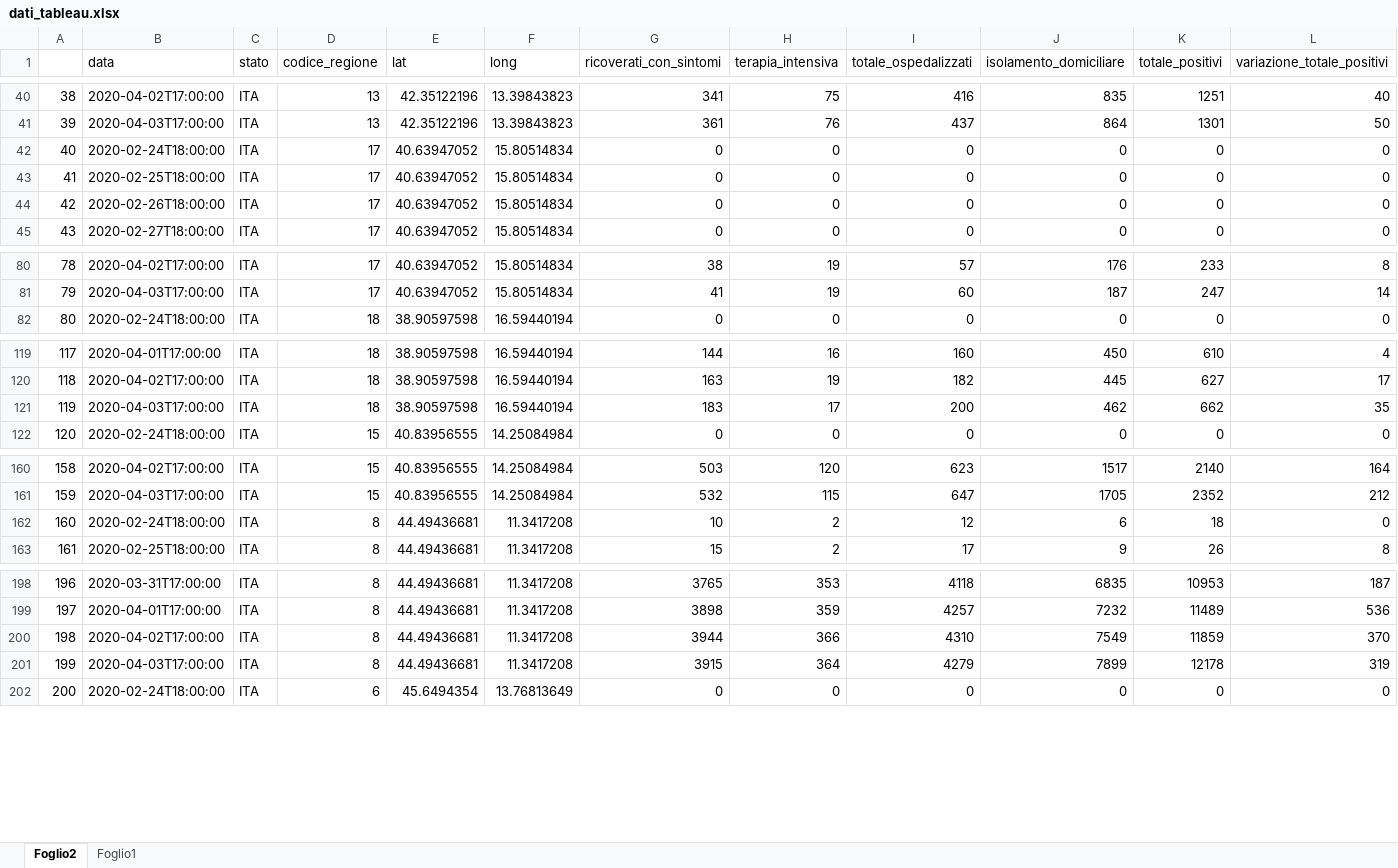
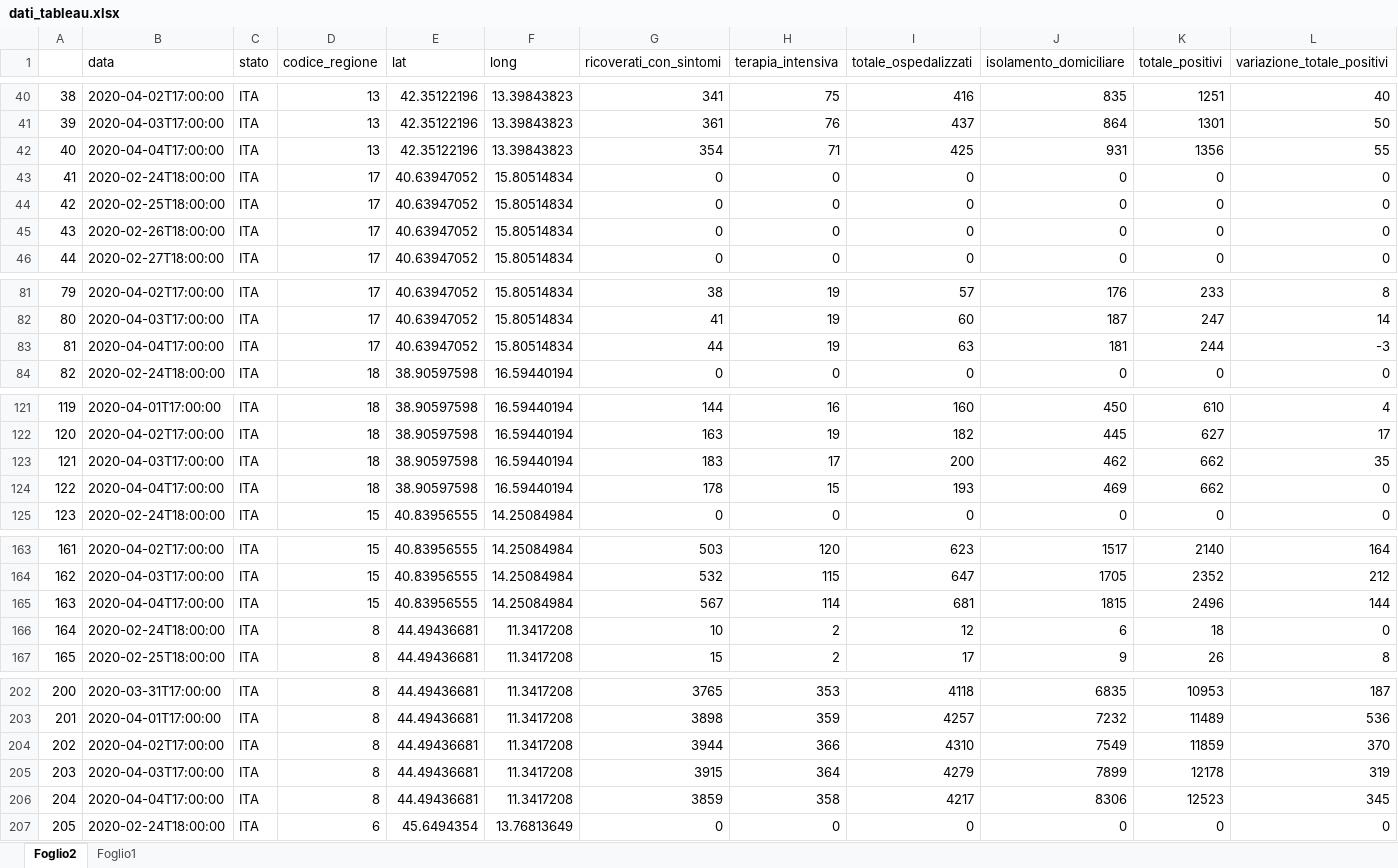
Before and after one commit to Chri1629/coronavirus_analysis, an Excel workbook: data/dati_tableau.xlsx, sheet Foglio2, drawn as a sheet; only a part is shown, gaps mark what is left out; values as stored, in another font and other column widths than the file's, no borders; addresses are those after the commit; rows hold the shown columns only; the diff covers the shown part only; the diff names each change by its address in the sheet, - before the commit and + after, or states it on an @@ line.

```diff
--- a/data/dati_tableau.xlsx (sheet Foglio2)
+++ b/data/dati_tableau.xlsx (sheet Foglio2)
+row 42: 40 | 2020-04-04T17:00:00 | ITA | 13 | 42.35122196 | 13.39843823 | 354 | 71 | 425 | 931 | 1356 | 55
@@ column A renumbered between rows 43 and 820 @@
+row 83: 81 | 2020-04-04T17:00:00 | ITA | 17 | 40.63947052 | 15.80514834 | 44 | 19 | 63 | 181 | 244 | -3
+row 124: 122 | 2020-04-04T17:00:00 | ITA | 18 | 38.90597598 | 16.59440194 | 178 | 15 | 193 | 469 | 662 | 0
+row 165: 163 | 2020-04-04T17:00:00 | ITA | 15 | 40.83956555 | 14.25084984 | 567 | 114 | 681 | 1815 | 2496 | 144
+row 206: 204 | 2020-04-04T17:00:00 | ITA | 8 | 44.49436681 | 11.3417208 | 3859 | 358 | 4217 | 8306 | 12523 | 345
```
Also changed, not shown: 15 added rows elsewhere in this sheet, 4 other files.
